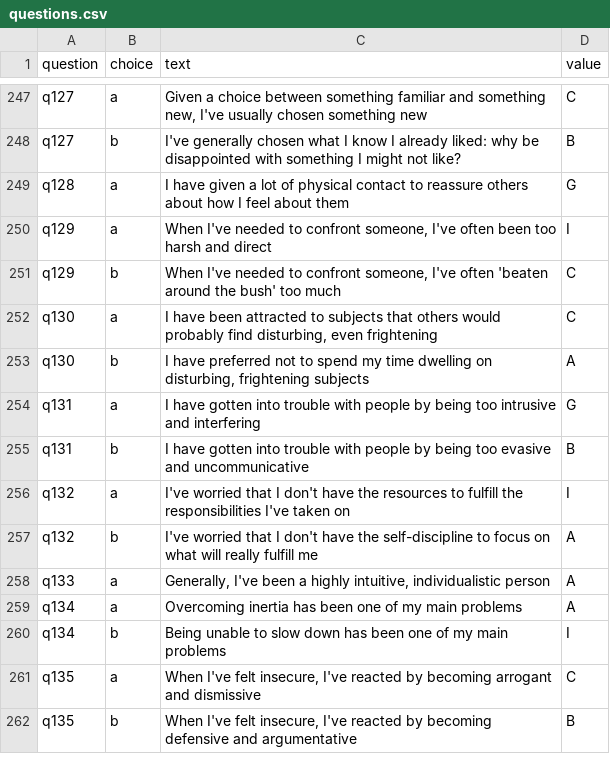
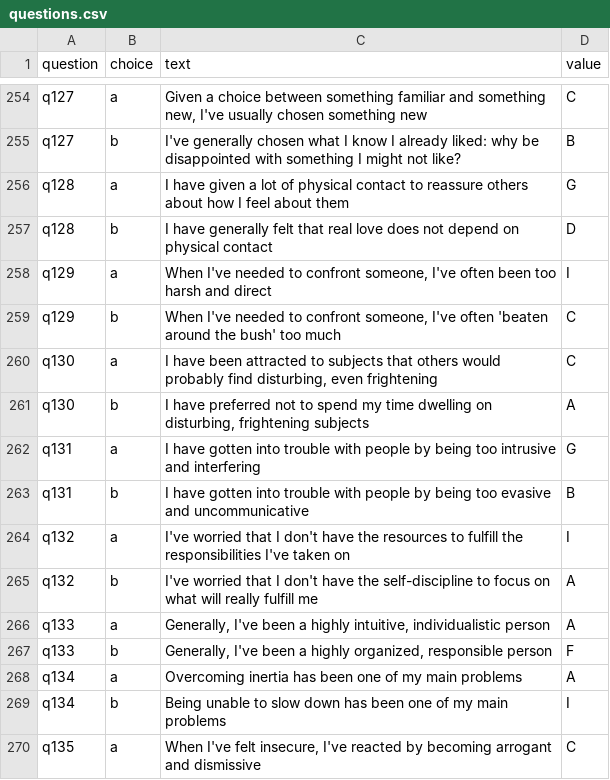
Before and after one commit to nthmost/rheti-python, a CSV file: rheti/questions.csv, drawn as a sheet; only a part is shown, gaps mark what is left out; the shorter side is filled out with more unchanged rows; the diff covers the shown part only.

```diff
--- a/rheti/questions.csv
+++ b/rheti/questions.csv
@@ -249,2 +256,3 @@ q127,b,I've generally chosen what I know I already liked: why be disappointed wi
 q128,a,I have given a lot of physical contact to reassure others about how I feel about them,G
+q128,b,I have generally felt that real love does not depend on physical contact,D
 q129,a,"When I've needed to confront someone, I've often been too harsh and direct",I
@@ -258,2 +266,3 @@ q132,b,I've worried that I don't have the self-discipline to focus on what will
 q133,a,"Generally, I've been a highly intuitive, individualistic person",A
+q133,b,"Generally, I've been a highly organized, responsible person",F
 q134,a,Overcoming inertia has been one of my main problems,A
```
Also changed, not shown: 7 added rows elsewhere in this file.
